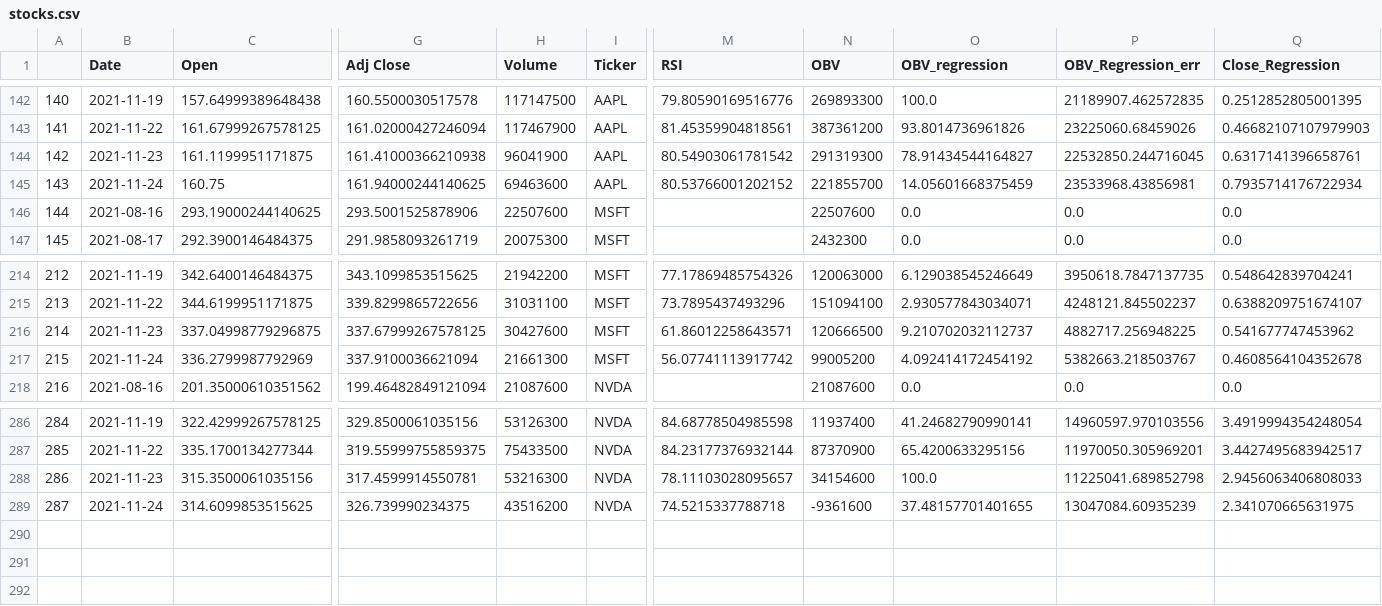
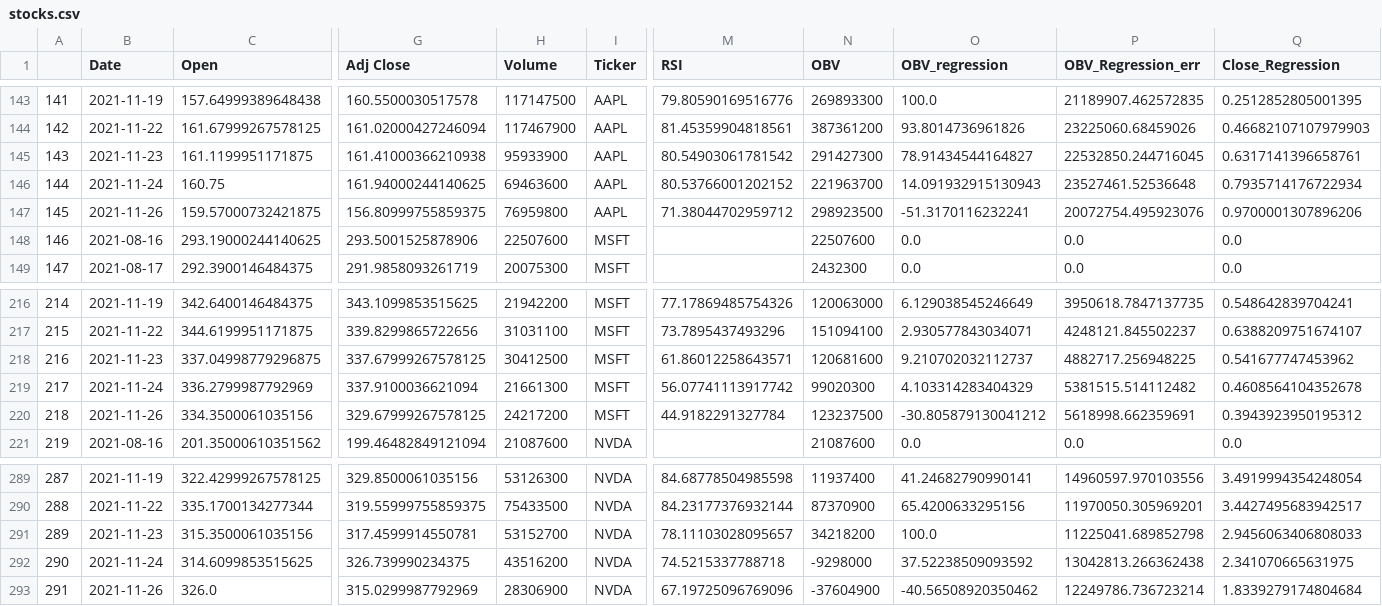
Before and after one commit to jonyjesus18/Snp1000, a CSV file: scripts/PowerBi/stocks.csv, drawn as a sheet; only a part is shown, gaps mark what is left out; addresses are those after the commit; rows hold the shown columns only; the diff covers the shown part only; the diff names each change by its address in the sheet, - before the commit and + after, or states it on an @@ line.

```diff
--- a/scripts/PowerBi/stocks.csv
+++ b/scripts/PowerBi/stocks.csv
@@ column A renumbered between rows 75 and 292 @@
-H145 (Volume): 96041900
+H145 (Volume): 95933900
-N145 (OBV): 291319300
+N145 (OBV): 291427300
-N146 (OBV): 221855700
+N146 (OBV): 221963700
-O146 (OBV_regression): 14.05601668375459
+O146 (OBV_regression): 14.091932915130943
-P146 (OBV_Regression_err): 23533968.43856981
+P146 (OBV_Regression_err): 23527461.52536648
+row 147: 145 | 2021-11-26 | 159.57000732421875 | 156.80999755859375 | 76959800 | AAPL | 71.38044702959712 | 298923500 | -51.3170116232241 | 20072754.495923076 | 0.9700001307896206
-H218 (Volume): 30427600
+H218 (Volume): 30412500
-N218 (OBV): 120666500
+N218 (OBV): 120681600
-N219 (OBV): 99005200
+N219 (OBV): 99020300
-O219 (OBV_regression): 4.092414172454192
+O219 (OBV_regression): 4.103314283404329
-P219 (OBV_Regression_err): 5382663.218503767
+P219 (OBV_Regression_err): 5381515.514112482
+row 220: 218 | 2021-11-26 | 334.3500061035156 | 329.67999267578125 | 24217200 | MSFT | 44.9182291327784 | 123237500 | -30.805879130041212 | 5618998.662359691 | 0.3943923950195312
-H291 (Volume): 53216300
+H291 (Volume): 53152700
-N291 (OBV): 34154600
+N291 (OBV): 34218200
-N292 (OBV): -9361600
+N292 (OBV): -9298000
-O292 (OBV_regression): 37.48157701401655
+O292 (OBV_regression): 37.52238509093592
-P292 (OBV_Regression_err): 13047084.60935239
+P292 (OBV_Regression_err): 13042813.266362438
+row 293: 291 | 2021-11-26 | 326.0 | 315.0299987792969 | 28306900 | NVDA | 67.19725096769096 | -37604900 | -40.56508920350462 | 12249786.736723214 | 1.8339279174804684
```
Also changed, not shown: 1 added row and 71 edited cells elsewhere in this file, 1 other file.
